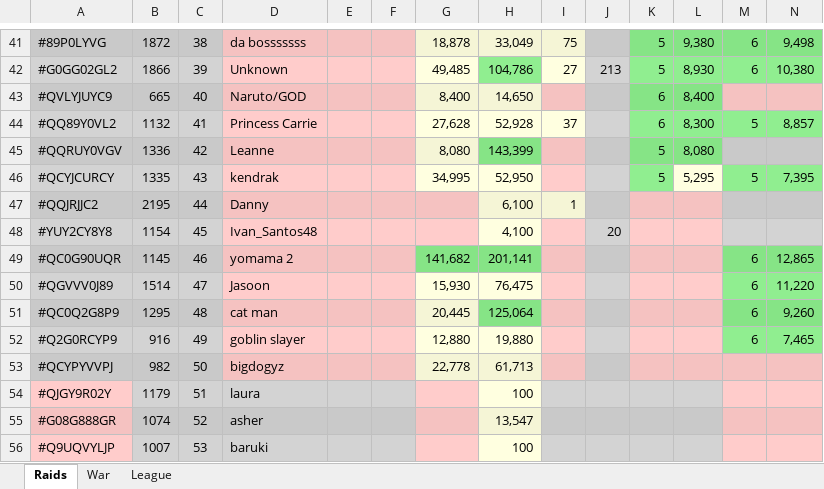
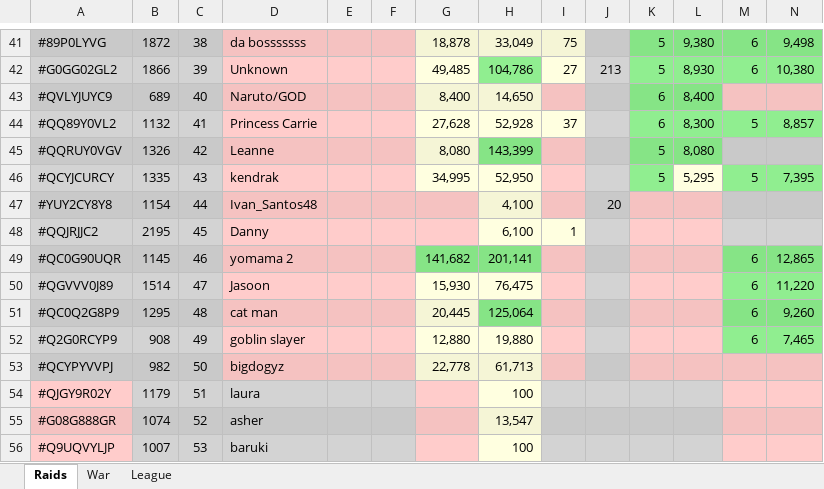
Before and after one commit to KYANI7E/Clans, an Excel workbook: Clash.xlsx, sheet Raids, drawn as a sheet; only a part is shown, gaps mark what is left out; values as stored, in another font and other column widths than the file's, no borders; removed rows and columns are numbered as before the commit, all else as after; rows hold the shown columns only; the diff covers the shown part only; the diff names each change by its address in the sheet, - before the commit and + after, or states it on an @@ line.

```diff
--- a/Clash.xlsx (sheet Raids)
+++ b/Clash.xlsx (sheet Raids)
-B43: 665
+B43: 689
-B45: 1336
+B45: 1326
-row 47: #QQJRJJC2 | 2195 | 44 | Danny |  |  |  | 6,100 | 1
-C47: 45
+C47: 44
+row 48: #QQJRJJC2 | 2195 | 45 | Danny |  |  |  | 6,100 | 1
-B52: 916
+B52: 908
```
Also changed, not shown: 10 added rows, 10 removed rows, 46 edited cells and cell formats elsewhere in this sheet.
